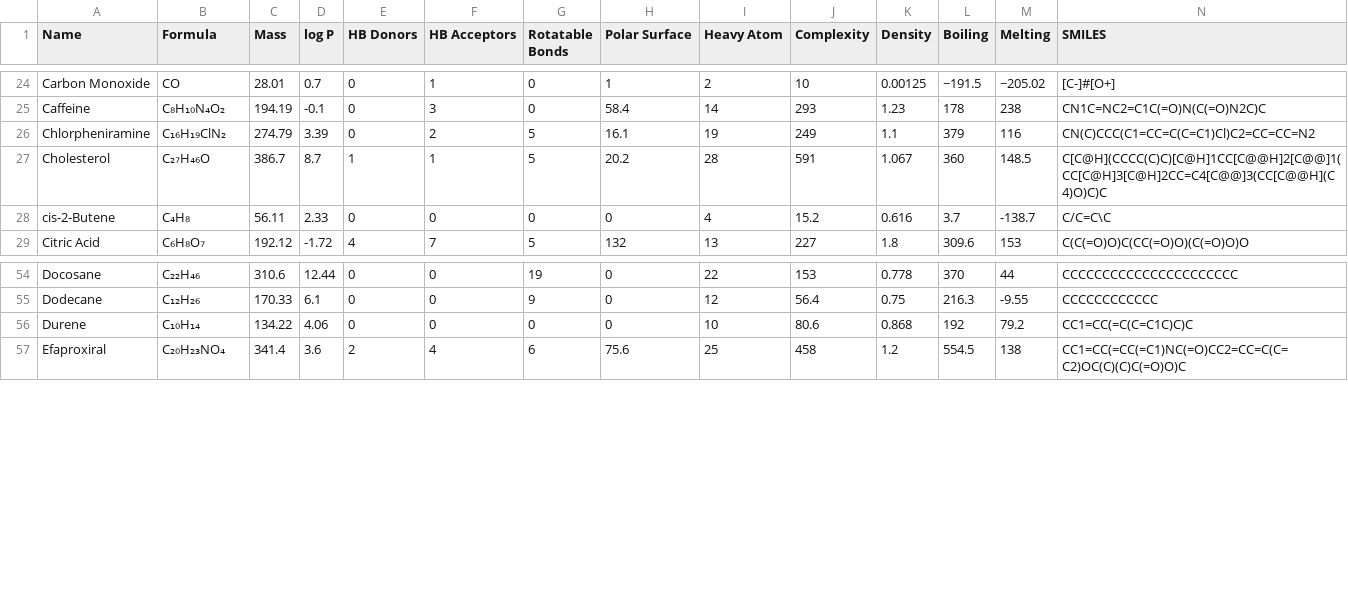
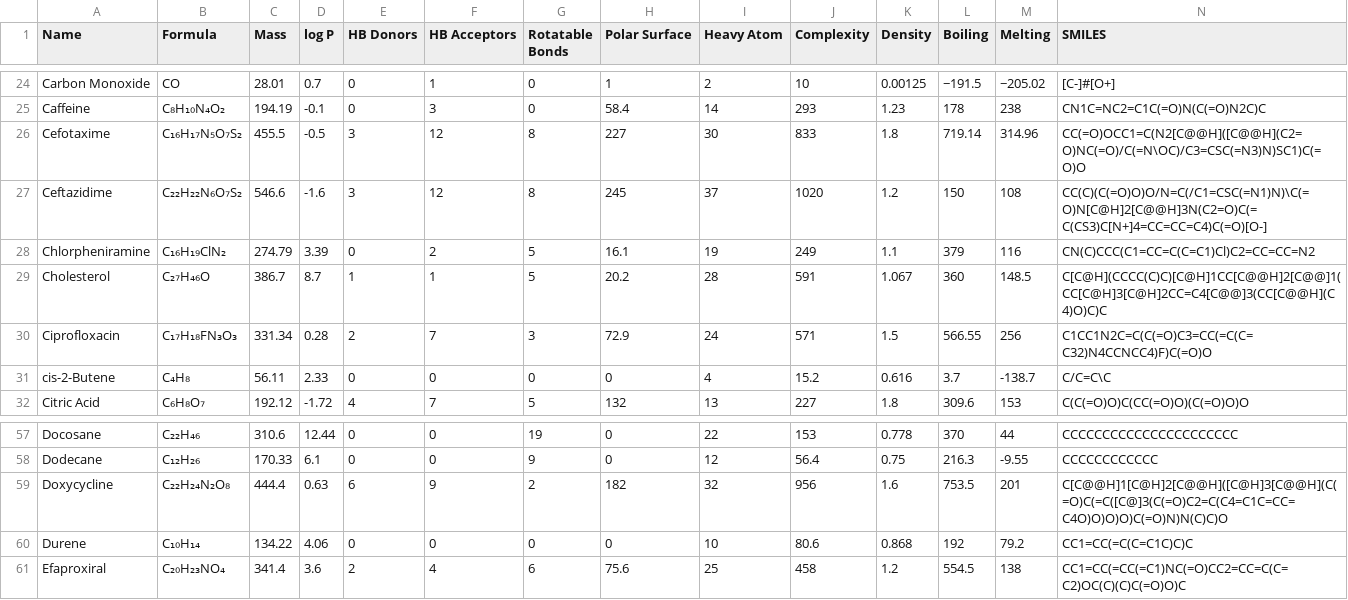
Before and after one commit to Institute-for-Future-Intelligence/aims, a CSV file: src/assets/molecular-properties.csv, drawn as a sheet; only a part is shown, gaps mark what is left out; rows hold the shown columns only; the diff names each change by its address in the sheet, - before the commit and + after, or states it on an @@ line.

```diff
--- a/src/assets/molecular-properties.csv
+++ b/src/assets/molecular-properties.csv
+row 26: Cefotaxime | C₁₆H₁₇N₅O₇S₂ | 455.5 | -0.5 | 3 | 12 | 8 | 227 | 30 | 833 | 1.8 | 719.14 | 314.96 | CC(=O)OCC1=C(N2[C@@H]([C@@H](C2=O)NC(=O)/C(=N\OC)/C3=CSC(=N3)N)SC1)C(=O)O
+row 27: Ceftazidime | C₂₂H₂₂N₆O₇S₂ | 546.6 | -1.6 | 3 | 12 | 8 | 245 | 37 | 1020 | 1.2 | 150 | 108 | CC(C)(C(=O)O)O/N=C(/C1=CSC(=N1)N)\C(=O)N[C@H]2[C@@H]3N(C2=O)C(=C(CS3)C[N+]4=CC=CC=C4)C(=O)[O-]
+row 30: Ciprofloxacin | C₁₇H₁₈FN₃O₃ | 331.34 | 0.28 | 2 | 7 | 3 | 72.9 | 24 | 571 | 1.5 | 566.55 | 256 | C1CC1N2C=C(C(=O)C3=CC(=C(C=C32)N4CCNCC4)F)C(=O)O
+row 59: Doxycycline | C₂₂H₂₄N₂O₈ | 444.4 | 0.63 | 6 | 9 | 2 | 182 | 32 | 956 | 1.6 | 753.5 | 201 | C[C@@H]1[C@H]2[C@@H]([C@H]3[C@@H](C(=O)C(=C([C@]3(C(=O)C2=C(C4=C1C=CC=C4O)O)O)O)C(=O)N)N(C)C)O
```
Also changed, not shown: 6 other files.
